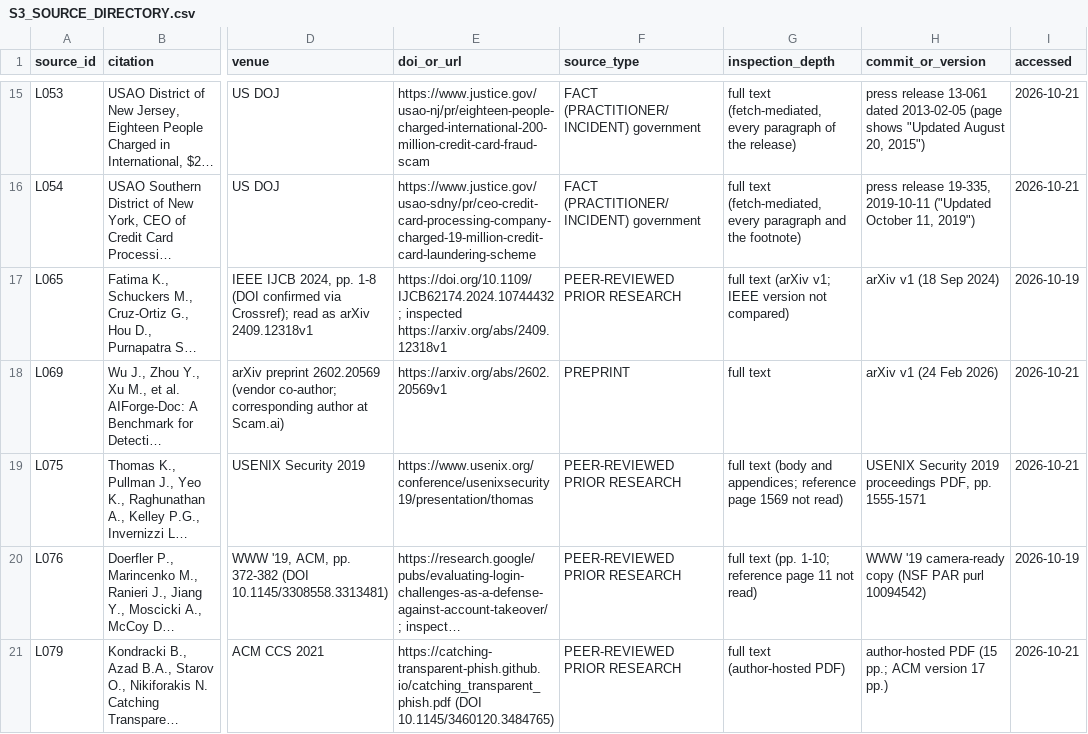
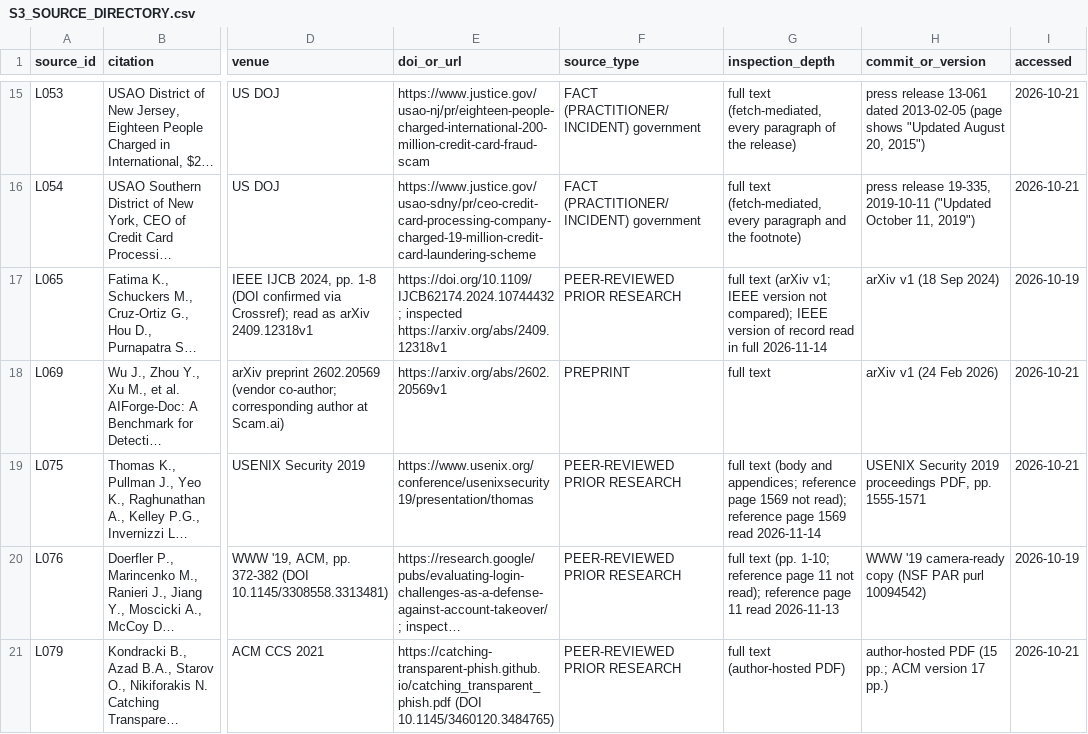
Before and after one commit to matkowsky/payment-fraud, a CSV file: paper/working/SUPPLEMENT/S3_SOURCE_DIRECTORY.csv, drawn as a sheet; only a part is shown, gaps mark what is left out; long unchanged cells end in …; the diff covers the shown part only; the diff names each change by its address in the sheet, - before the commit and + after, or states it on an @@ line.

```diff
--- a/paper/working/SUPPLEMENT/S3_SOURCE_DIRECTORY.csv
+++ b/paper/working/SUPPLEMENT/S3_SOURCE_DIRECTORY.csv
-G17 (inspection_depth): …version not compared)
+G17 (inspection_depth): …version not compared); IEEE version of record read in full 2026-11-14
-G19 (inspection_depth): …1569 not read)
+G19 (inspection_depth): …1569 not read); reference page 1569 read 2026-11-14
-G20 (inspection_depth): …11 not read)
+G20 (inspection_depth): …11 not read); reference page 11 read 2026-11-13
```
Also changed, not shown: 13 edited cells elsewhere in this file, paper/working/SUPPLEMENT/S3_MAPPING_SOURCE_JOINS.csv, 1 other file.
